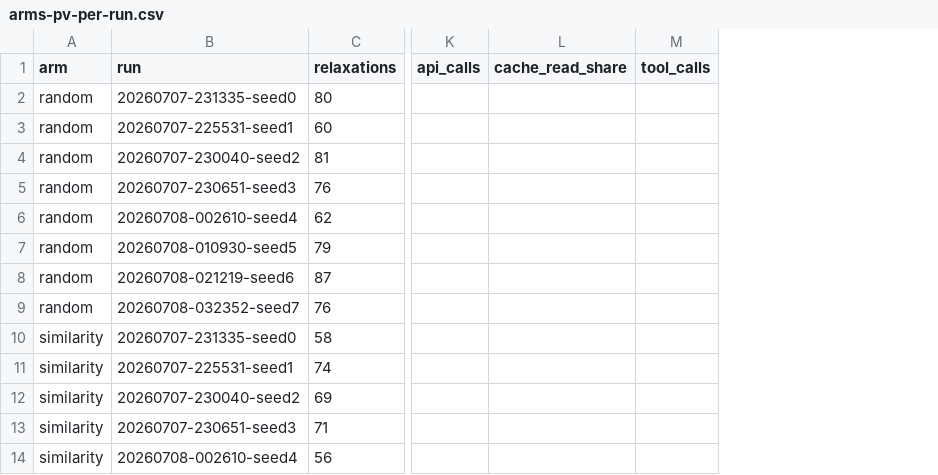
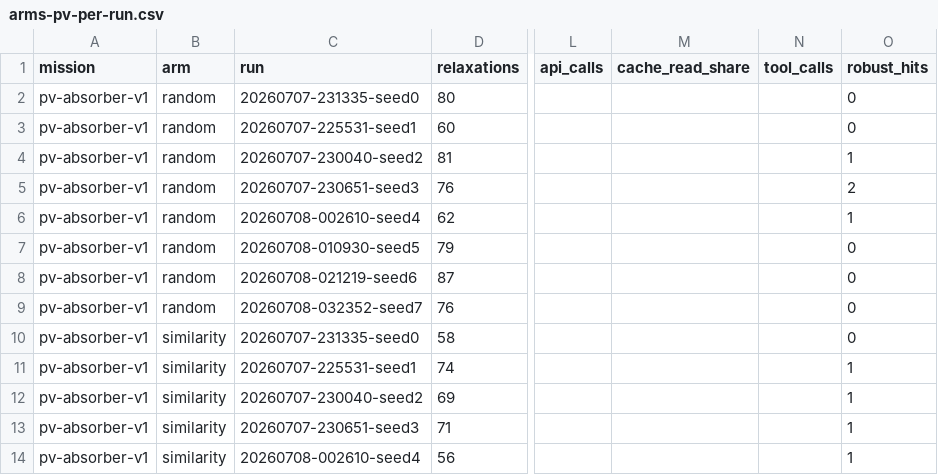
Before and after one commit to drthyang/agentic-ai-materials, a CSV file: results/2026-10-10-claude-ablation/arms-pv-per-run.csv, drawn as a sheet; only a part is shown, gaps mark what is left out; the diff names each change by its address in the sheet, - before the commit and + after, or states it on an @@ line.

Commit message:
Audit: re-score every hit in a correct bulk cell of its prototype
While setting up the novelty audit, the chalcopyrite and kesterite
prototypes in prototypes.py turned out not to be the structures their
docstrings name. Each is an 8-atom cell holding half of the 16-atom
conventional cell's atoms in the full c = 11.6 A box: every atom sits at
z in [-0.125, 0.25], leaving a ~7 A empty gap, and the symmetry is P2,
not I-42d or I-4. Every chalcopyrite- or kesterite-derived candidate in
every strategy, agent and baselines alike, was relaxed from that start,
and all 105 distinct hits in the October study are of those two types.

structure_audit.py applies each hit's own substitution to a correct
conventional cell built from the space group, starts it at a predicted
volume, and scores it with the unchanged pipeline (CHGNet, MP hull,
MEGNet HSE gap, 200 steps). Result:

- PV: 14 of 47 distinct agent hits and 4 of 11 baseline hits are still
  hits. Every loss is the band gap leaving the window (median shift
  0.56 eV, up to 1.6 eV); none is a hull or convergence failure.
- QD: 4 of 14 agent hits and 9 of 23 baseline hits survive.
- Bulk cells sit on the hull for 88 of 93 compositions, so in this
  pipeline the stability criterion barely discriminates these families.

aggregate_ablation.py now reads structure-audit.csv when present and
reports structure-robust hits per run alongside raw hits. On PV the
ordering holds (Sonnet 4.4 +/- 1.3 per run vs qwen 0.3 +/- 0.6, p =
0.018; vs similarity 0.9 +/- 0.4, p = 0.0008), but the magnitudes fall by
about 4x, the surrogate-tool effect is no longer significant (p = 0.09),
complete separation from the baselines is gone, and on QD Sonnet's edge
is not significant.

The prototypes themselves are left as they are: changing them changes
the benchmark protocol and invalidates every run so far, which is the
user's call.

```diff
--- a/results/2026-10-10-claude-ablation/arms-pv-per-run.csv
+++ b/results/2026-10-10-claude-ablation/arms-pv-per-run.csv
+column A (mission), rows 2-14: all pv-absorber-v1
+column O (robust_hits), rows 2-14: 0 | 0 | 1 | 2 | 1 | 0 | 0 | 0 | 0 | 1 | 1 | 1 | 1
```
Also changed, not shown: results/2026-10-10-claude-ablation/arms-qd-per-run.csv, 7 other files.
